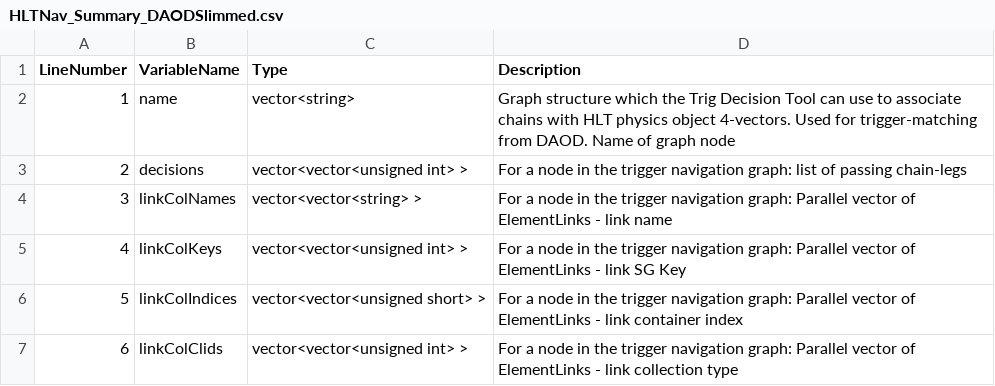
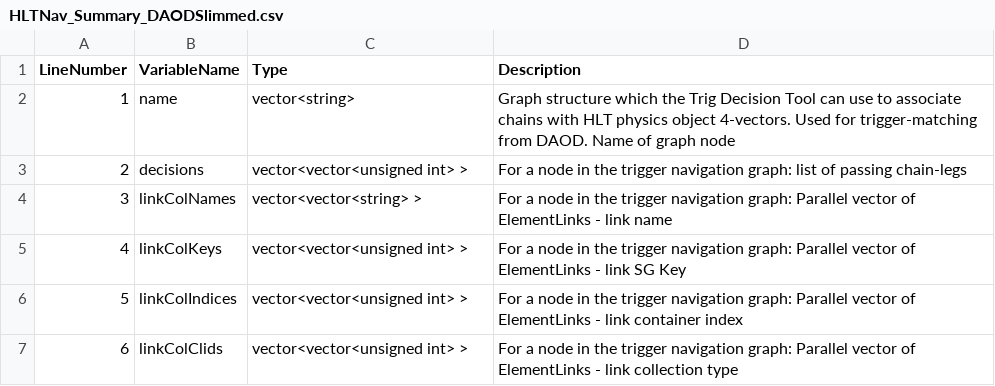
Before and after one commit to ATLAS-experiment/athena, a CSV file: PhysicsAnalysis/DerivationFramework/DerivationFrameworkPhys/data/VariableDescriptions/HLTNav_Summary_DAODSlimmed.csv, drawn as a sheet.

```diff
--- a/PhysicsAnalysis/DerivationFramework/DerivationFrameworkPhys/data/VariableDescriptions/HLTNav_Summary_DAODSlimmed.csv
+++ b/PhysicsAnalysis/DerivationFramework/DerivationFrameworkPhys/data/VariableDescriptions/HLTNav_Summary_DAODSlimmed.csv
@@ -5,3 +5,3 @@ LineNumber,VariableName,Type,Description
 4,linkColKeys,vector<vector<unsigned int> >,"For a node in the trigger navigation graph: Parallel vector of ElementLinks - link SG Key"
-5,linkColIndices,vector<vector<unsigned short> >,"For a node in the trigger navigation graph: Parallel vector of ElementLinks - link container index"
+5,linkColIndices,vector<vector<unsigned int> >,"For a node in the trigger navigation graph: Parallel vector of ElementLinks - link container index"
 6,linkColClids,vector<vector<unsigned int> >,"For a node in the trigger navigation graph: Parallel vector of ElementLinks - link collection type"
```
Also changed, not shown: PhysicsAnalysis/DerivationFramework/DerivationFrameworkPhys/data/VariableDescriptions/HLTNav_RepackedFeatures_MET.csv, PhysicsAnalysis/DerivationFramework/DerivationFrameworkPhys/data/VariableDescriptions/HLTNav_RepackedFeatures_Particle.csv, 4 other files.
